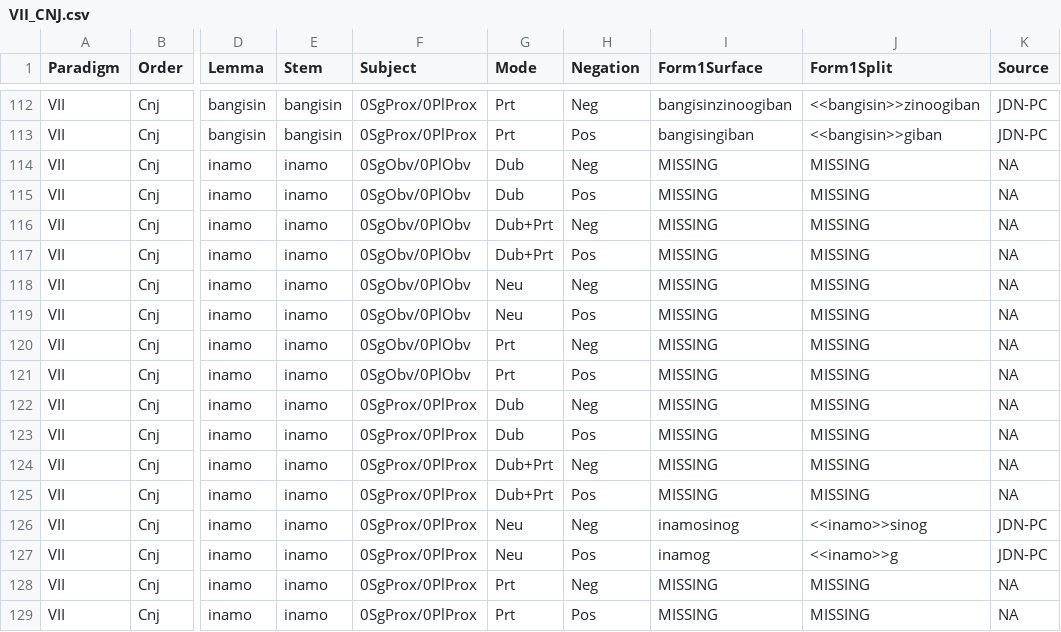
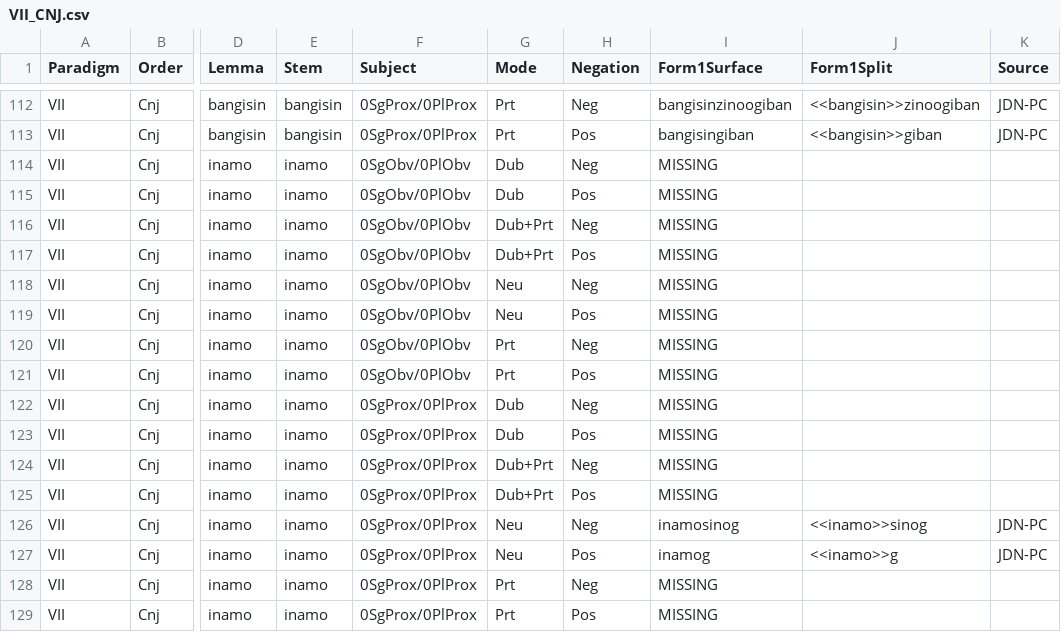
Before and after one commit to giellalt/lang-ciw, a CSV file: inc/flattened/createYaml/csv/VII_CNJ.csv, drawn as a sheet; only a part is shown, gaps mark what is left out; the diff covers the shown part only; the diff names each change by its address in the sheet, - before the commit and + after, or states it on an @@ line.

```diff
--- a/inc/flattened/createYaml/csv/VII_CNJ.csv
+++ b/inc/flattened/createYaml/csv/VII_CNJ.csv
-J114:J125 (Form1Split): MISSING
+J114:J125 (Form1Split): (empty)
-K114:K125 (Source): NA
+K114:K125 (Source): (empty)
-J128:J129 (Form1Split): MISSING
+J128:J129 (Form1Split): (empty)
-K128:K129 (Source): NA
+K128:K129 (Source): (empty)
```
Also changed, not shown: 32 edited cells elsewhere in this file, inc/flattened/createYaml/csv/VII_IND.csv.
